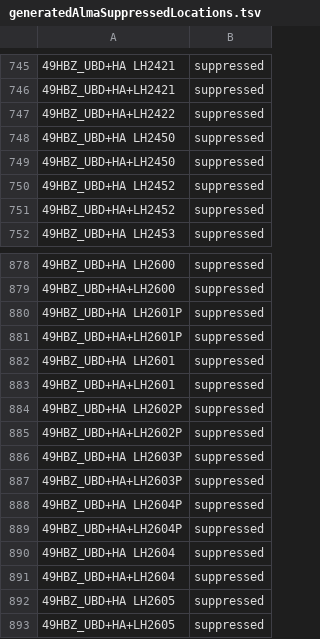
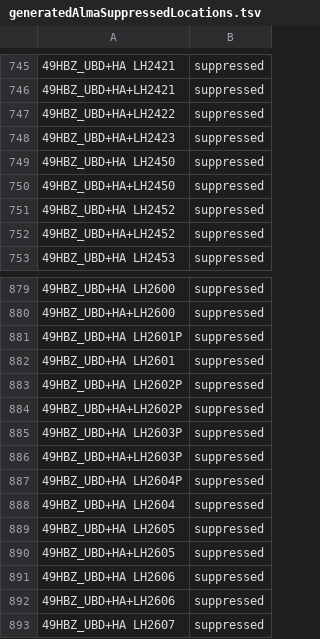
Before and after one commit to hbz/lookup-tables, a TSV file: data/almaSuppressedLocations/generated/generatedAlmaSuppressedLocations.tsv, drawn as a sheet; only a part is shown, gaps mark what is left out; the shorter side is filled out with more unchanged rows; removed rows and columns are numbered as before the commit, all else as after; the diff names each change by its address in the sheet, - before the commit and + after, or states it on an @@ line.

Commit message:
Update Alma suppressed locations from Analytics report. (automatic)

```diff
--- a/data/almaSuppressedLocations/generated/generatedAlmaSuppressedLocations.tsv
+++ b/data/almaSuppressedLocations/generated/generatedAlmaSuppressedLocations.tsv
+row 748: 49HBZ_UBD+HA+LH2423 | suppressed
-row 881: 49HBZ_UBD+HA+LH2601P | suppressed
-row 883: 49HBZ_UBD+HA+LH2601 | suppressed
-row 889: 49HBZ_UBD+HA+LH2604P | suppressed
-row 891: 49HBZ_UBD+HA+LH2604 | suppressed
```
Also changed, not shown: data/almaSuppressedLocations/UBD.tsv.
